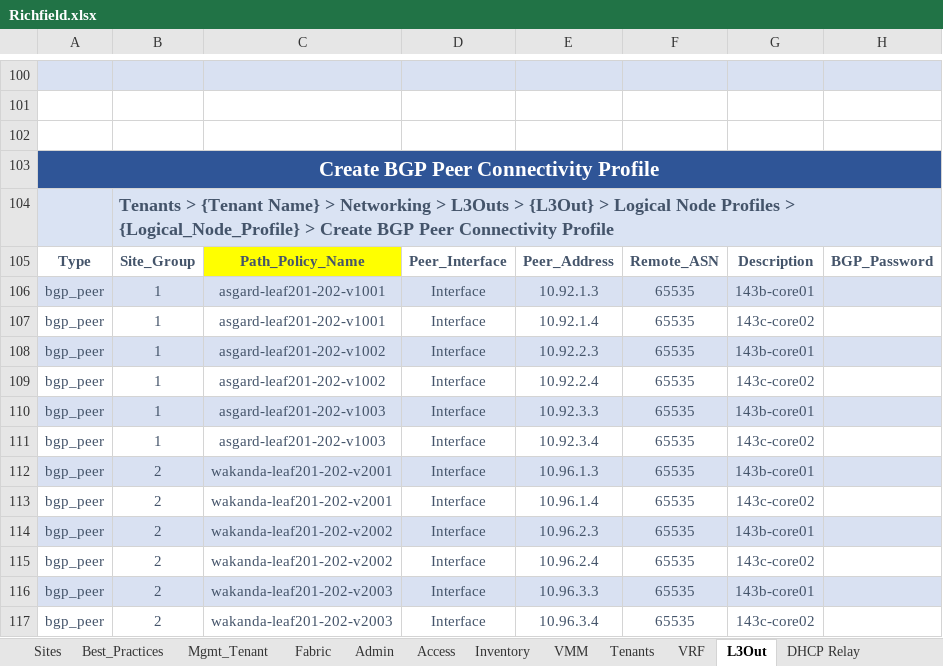
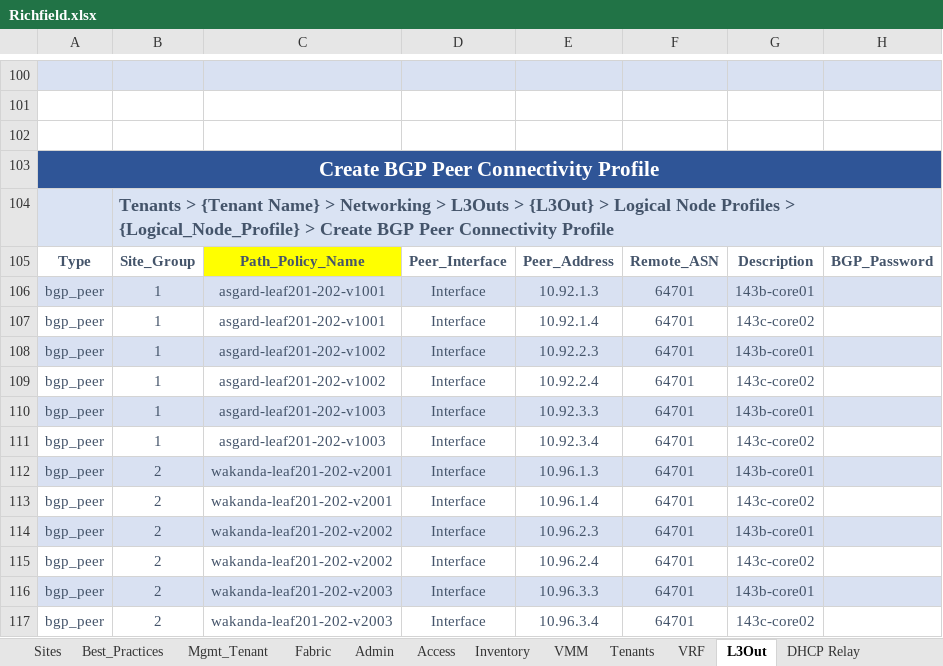
Before and after one commit to scotttyso/iac, an Excel workbook: Richfield.xlsx, sheet L3Out, drawn as a sheet; only a part is shown, gaps mark what is left out; values as stored, in another font and other column widths than the file's, no borders; the diff names each change by its address in the sheet, - before the commit and + after, or states it on an @@ line.

```diff
--- a/Richfield.xlsx (sheet L3Out)
+++ b/Richfield.xlsx (sheet L3Out)
-F106:F117: 65535
+F106:F117: 64701
```
Also changed, not shown: 15 other files.
